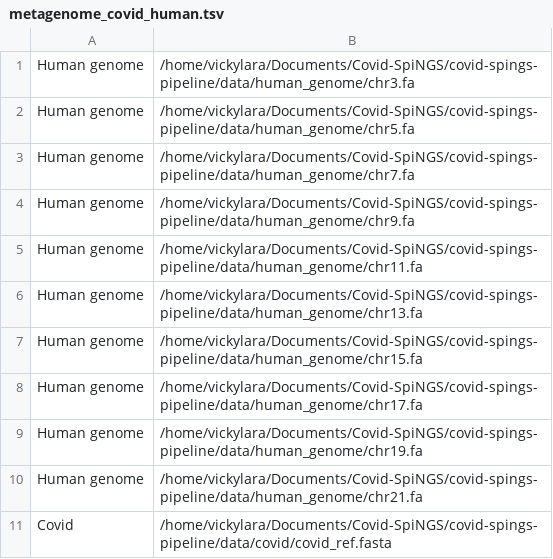
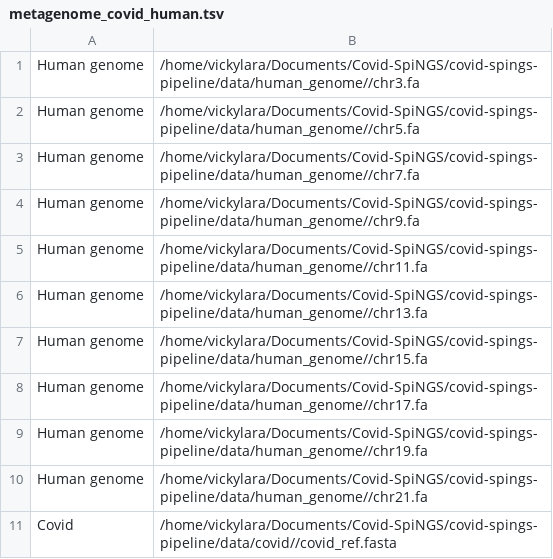
Before and after one commit to COVID-SpiNGS/covid-spings-pipeline, a TSV file: src/modules/simulation/config_files/metagenome_covid_human.tsv, drawn as a sheet.

Commit message:
Adjusted pipeline to configfile writing

```diff
--- a/src/modules/simulation/config_files/metagenome_covid_human.tsv
+++ b/src/modules/simulation/config_files/metagenome_covid_human.tsv
@@ -1,11 +1,11 @@
-Human genome	/home/vickylara/Documents/Covid-SpiNGS/covid-spings-pipeline/data/human_genome/chr3.fa
-Human genome	/home/vickylara/Documents/Covid-SpiNGS/covid-spings-pipeline/data/human_genome/chr5.fa
-Human genome	/home/vickylara/Documents/Covid-SpiNGS/covid-spings-pipeline/data/human_genome/chr7.fa
-Human genome	/home/vickylara/Documents/Covid-SpiNGS/covid-spings-pipeline/data/human_genome/chr9.fa
-Human genome	/home/vickylara/Documents/Covid-SpiNGS/covid-spings-pipeline/data/human_genome/chr11.fa
-Human genome	/home/vickylara/Documents/Covid-SpiNGS/covid-spings-pipeline/data/human_genome/chr13.fa
-Human genome	/home/vickylara/Documents/Covid-SpiNGS/covid-spings-pipeline/data/human_genome/chr15.fa
-Human genome	/home/vickylara/Documents/Covid-SpiNGS/covid-spings-pipeline/data/human_genome/chr17.fa
-Human genome	/home/vickylara/Documents/Covid-SpiNGS/covid-spings-pipeline/data/human_genome/chr19.fa
-Human genome	/home/vickylara/Documents/Covid-SpiNGS/covid-spings-pipeline/data/human_genome/chr21.fa
-Covid	/home/vickylara/Documents/Covid-SpiNGS/covid-spings-pipeline/data/covid/covid_ref.fasta
+Human genome	/home/vickylara/Documents/Covid-SpiNGS/covid-spings-pipeline/data/human_genome//chr3.fa
+Human genome	/home/vickylara/Documents/Covid-SpiNGS/covid-spings-pipeline/data/human_genome//chr5.fa
+Human genome	/home/vickylara/Documents/Covid-SpiNGS/covid-spings-pipeline/data/human_genome//chr7.fa
+Human genome	/home/vickylara/Documents/Covid-SpiNGS/covid-spings-pipeline/data/human_genome//chr9.fa
+Human genome	/home/vickylara/Documents/Covid-SpiNGS/covid-spings-pipeline/data/human_genome//chr11.fa
+Human genome	/home/vickylara/Documents/Covid-SpiNGS/covid-spings-pipeline/data/human_genome//chr13.fa
+Human genome	/home/vickylara/Documents/Covid-SpiNGS/covid-spings-pipeline/data/human_genome//chr15.fa
+Human genome	/home/vickylara/Documents/Covid-SpiNGS/covid-spings-pipeline/data/human_genome//chr17.fa
+Human genome	/home/vickylara/Documents/Covid-SpiNGS/covid-spings-pipeline/data/human_genome//chr19.fa
+Human genome	/home/vickylara/Documents/Covid-SpiNGS/covid-spings-pipeline/data/human_genome//chr21.fa
+Covid	/home/vickylara/Documents/Covid-SpiNGS/covid-spings-pipeline/data/covid//covid_ref.fasta
```
Also changed, not shown: 11 other files.
